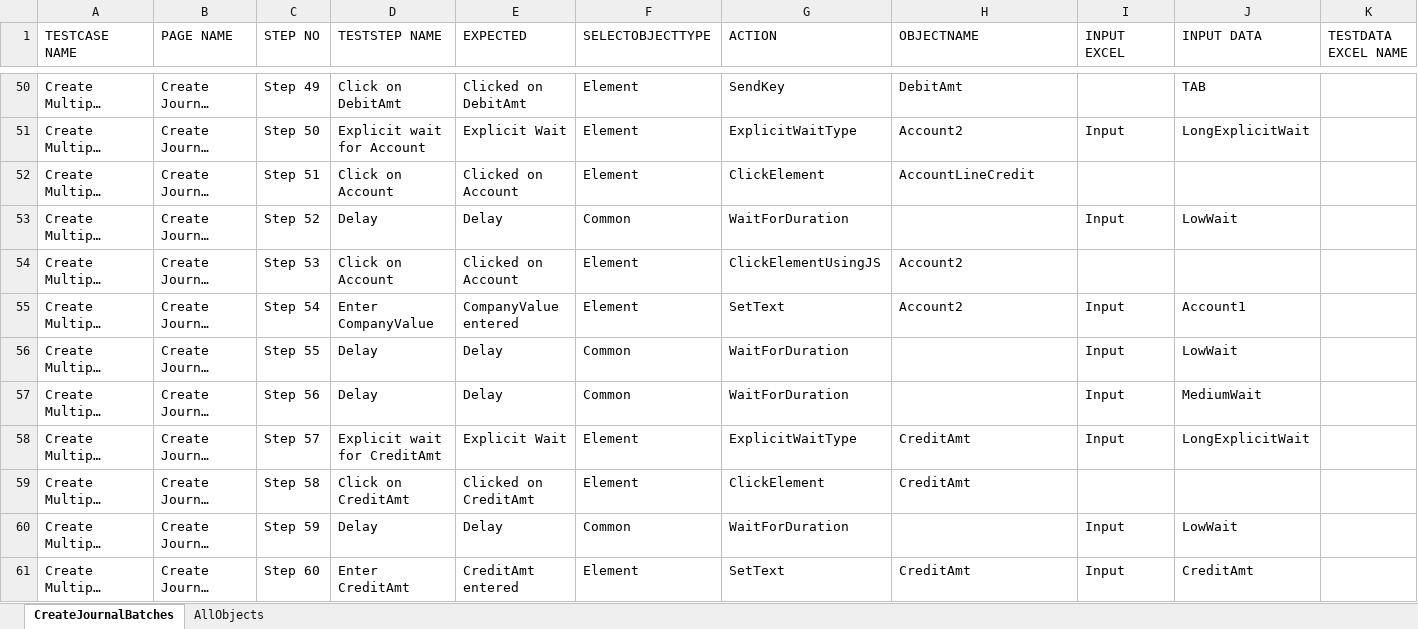
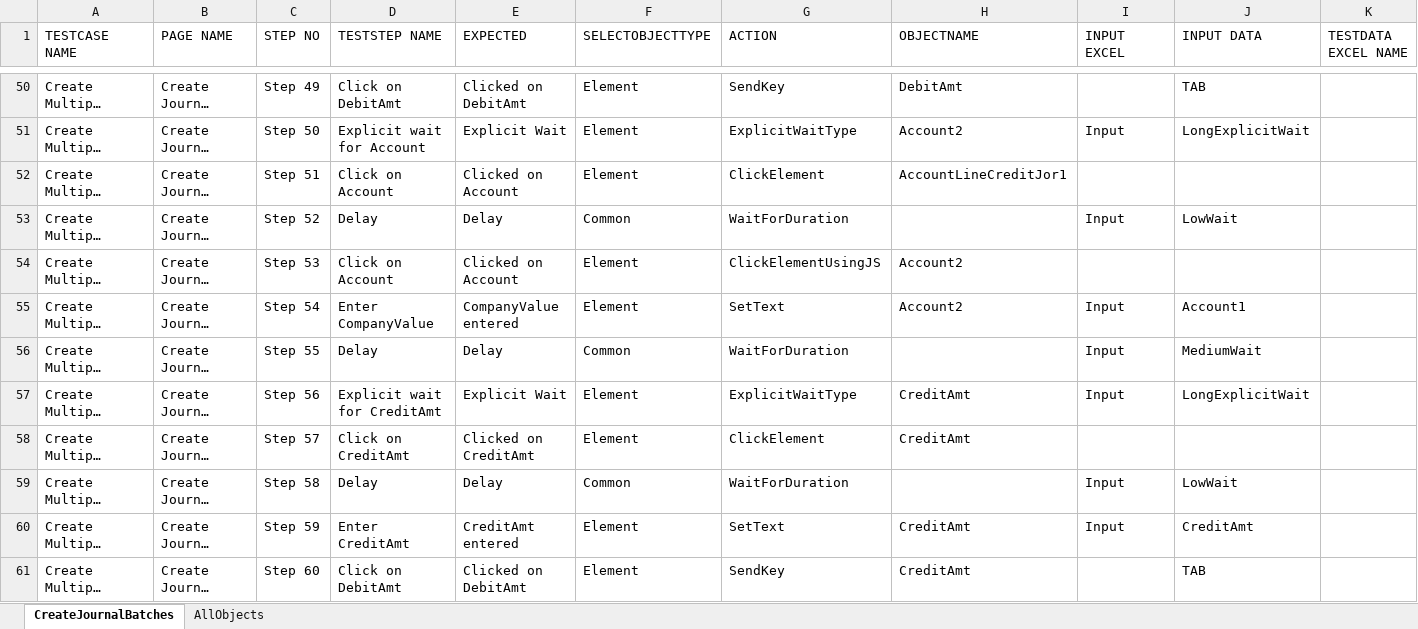
Before and after one commit to rt8228/Gnb_Fusion, an Excel workbook: GL70_Script_CreateMultipleManualJournalBatches_21B.xlsx, sheet CreateJournalBatches, drawn as a sheet; only a part is shown, gaps mark what is left out; long unchanged cells end in …; values as stored, in another font and other column widths than the file's, no cell formats; conditional formats not drawn; the diff covers the shown part only; the diff names each change by its address in the sheet, - before the commit and + after, or states it on an @@ line.

```diff
--- a/GL70_Script_CreateMultipleManualJournalBatches_21B.xlsx (sheet CreateJournalBatches)
+++ b/GL70_Script_CreateMultipleManualJournalBatches_21B.xlsx (sheet CreateJournalBatches)
-H52 (OBJECTNAME): AccountLineCredit
+H52 (OBJECTNAME): AccountLineCreditJor1
-J56 (INPUT DATA): LowWait
+J56 (INPUT DATA): MediumWait
-D57 (TESTSTEP NAME): Delay
+D57 (TESTSTEP NAME): Explicit wait for CreditAmt
-E57 (EXPECTED): Delay
+E57 (EXPECTED): Explicit Wait
-F57 (SELECTOBJECTTYPE): Common
+F57 (SELECTOBJECTTYPE): Element
-G57 (ACTION): WaitForDuration
+G57 (ACTION): ExplicitWaitType
-H57 (OBJECTNAME): (empty)
+H57 (OBJECTNAME): CreditAmt
-J57 (INPUT DATA): MediumWait
+J57 (INPUT DATA): LongExplicitWait
-D58 (TESTSTEP NAME): Explicit wait for CreditAmt
+D58 (TESTSTEP NAME): Click on CreditAmt
-E58 (EXPECTED): Explicit Wait
+E58 (EXPECTED): Clicked on CreditAmt
-G58 (ACTION): ExplicitWaitType
+G58 (ACTION): ClickElement
-I58 (INPUT EXCEL): Input
+I58 (INPUT EXCEL): (empty)
-J58 (INPUT DATA): LongExplicitWait
+J58 (INPUT DATA): (empty)
-D59 (TESTSTEP NAME): Click on CreditAmt
+D59 (TESTSTEP NAME): Delay
-E59 (EXPECTED): Clicked on CreditAmt
+E59 (EXPECTED): Delay
-F59 (SELECTOBJECTTYPE): Element
+F59 (SELECTOBJECTTYPE): Common
-G59 (ACTION): ClickElement
+G59 (ACTION): WaitForDuration
-H59 (OBJECTNAME): CreditAmt
+H59 (OBJECTNAME): (empty)
-I59 (INPUT EXCEL): (empty)
+I59 (INPUT EXCEL): Input
-J59 (INPUT DATA): (empty)
+J59 (INPUT DATA): LowWait
-D60 (TESTSTEP NAME): Delay
+D60 (TESTSTEP NAME): Enter CreditAmt
-E60 (EXPECTED): Delay
+E60 (EXPECTED): CreditAmt entered
-F60 (SELECTOBJECTTYPE): Common
+F60 (SELECTOBJECTTYPE): Element
-G60 (ACTION): WaitForDuration
+G60 (ACTION): SetText
-H60 (OBJECTNAME): (empty)
+H60 (OBJECTNAME): CreditAmt
-J60 (INPUT DATA): LowWait
+J60 (INPUT DATA): CreditAmt
-D61 (TESTSTEP NAME): Enter CreditAmt
+D61 (TESTSTEP NAME): Click on DebitAmt
-E61 (EXPECTED): CreditAmt entered
+E61 (EXPECTED): Clicked on DebitAmt
-G61 (ACTION): SetText
+G61 (ACTION): SendKey
-I61 (INPUT EXCEL): Input
+I61 (INPUT EXCEL): (empty)
-J61 (INPUT DATA): CreditAmt
+J61 (INPUT DATA): TAB
```
Also changed, not shown: 7 removed rows and 565 edited cells elsewhere in this sheet, sheet AllObjects, cell formats, GL220_Script_AccountMonitor_21B.xlsx, GL250_Script_RevalueBalances_21B.xlsx, 7 other files.
